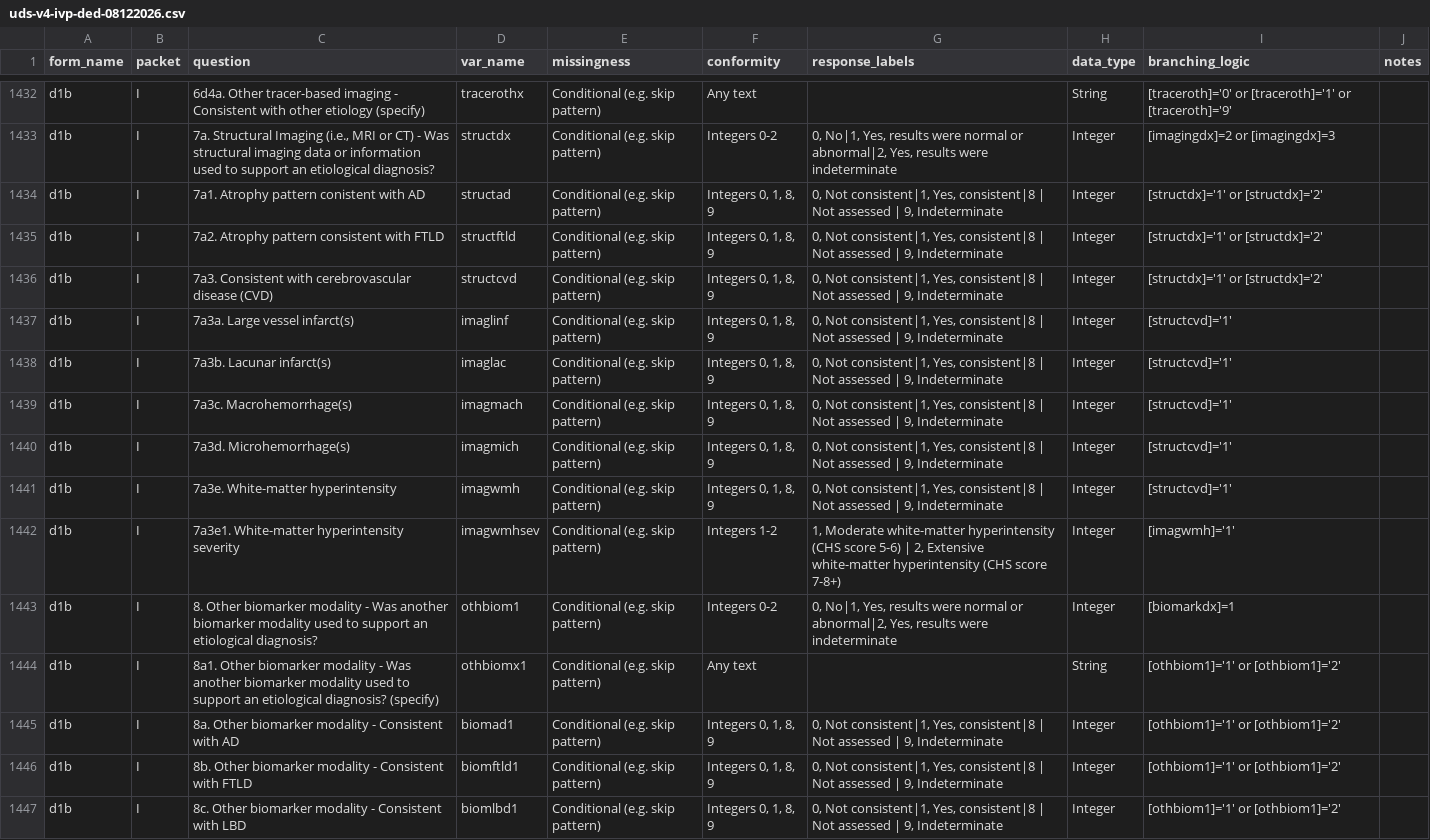
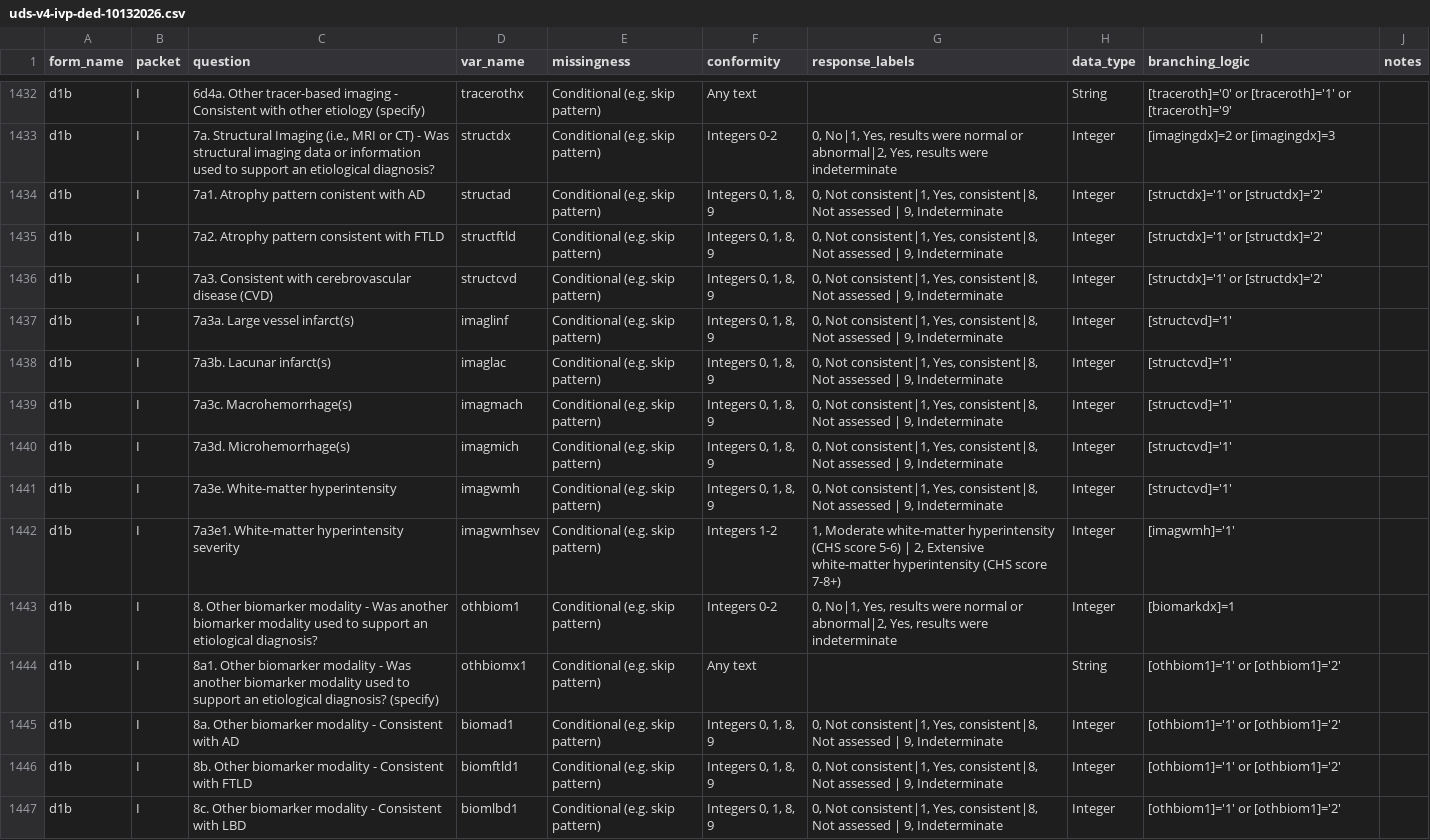
Before and after one commit to HusseinYassineMD/ClinicalCore_Aim1, a CSV file: data/rppr-data-package/USC ADRC UDS Harmonized/NACC Data Dictionaries/uds-v4-ivp-ded-10132026.csv (was data/rppr-data-package/USC ADRC UDS Harmonized/NACC Data Dictionaries/uds-v4-ivp-ded-08122026.csv), drawn as a sheet; only a part is shown, gaps mark what is left out; the diff covers the shown part only.

```diff
--- a/data/rppr-data-package/USC ADRC UDS Harmonized/NACC Data Dictionaries/uds-v4-ivp-ded-08122026.csv
+++ b/data/rppr-data-package/USC ADRC UDS Harmonized/NACC Data Dictionaries/uds-v4-ivp-ded-10132026.csv
@@ -1433,10 +1433,10 @@ d1b,I,6d4a. Other tracer-based imaging - Consistent with other etiology (specify
 d1b,I,"7a. Structural Imaging (i.e., MRI or CT) - Was structural imaging data or information used to support an etiological diagnosis?",structdx,Conditional (e.g. skip pattern),Integers 0-2,"0, No|1, Yes, results were normal or abnormal|2, Yes, results were indeterminate",Integer,[imagingdx]=2 or [imagingdx]=3,
-d1b,I,7a1. Atrophy pattern conistent with AD,structad,Conditional (e.g. skip pattern),"Integers 0, 1, 8, 9","0, Not consistent|1, Yes, consistent|8 | Not assessed | 9, Indeterminate",Integer,[structdx]='1' or [structdx]='2',
-d1b,I,7a2. Atrophy pattern consistent with FTLD,structftld,Conditional (e.g. skip pattern),"Integers 0, 1, 8, 9","0, Not consistent|1, Yes, consistent|8 | Not assessed | 9, Indeterminate",Integer,[structdx]='1' or [structdx]='2',
-d1b,I,7a3. Consistent with cerebrovascular disease (CVD),structcvd,Conditional (e.g. skip pattern),"Integers 0, 1, 8, 9","0, Not consistent|1, Yes, consistent|8 | Not assessed | 9, Indeterminate",Integer,[structdx]='1' or [structdx]='2',
-d1b,I,7a3a. Large vessel infarct(s),imaglinf,Conditional (e.g. skip pattern),"Integers 0, 1, 8, 9","0, Not consistent|1, Yes, consistent|8 | Not assessed | 9, Indeterminate",Integer,[structcvd]='1',
-d1b,I,7a3b. Lacunar infarct(s),imaglac,Conditional (e.g. skip pattern),"Integers 0, 1, 8, 9","0, Not consistent|1, Yes, consistent|8 | Not assessed | 9, Indeterminate",Integer,[structcvd]='1',
-d1b,I,7a3c. Macrohemorrhage(s),imagmach,Conditional (e.g. skip pattern),"Integers 0, 1, 8, 9","0, Not consistent|1, Yes, consistent|8 | Not assessed | 9, Indeterminate",Integer,[structcvd]='1',
-d1b,I,7a3d. Microhemorrhage(s),imagmich,Conditional (e.g. skip pattern),"Integers 0, 1, 8, 9","0, Not consistent|1, Yes, consistent|8 | Not assessed | 9, Indeterminate",Integer,[structcvd]='1',
-d1b,I,7a3e. White-matter hyperintensity ,imagwmh,Conditional (e.g. skip pattern),"Integers 0, 1, 8, 9","0, Not consistent|1, Yes, consistent|8 | Not assessed | 9, Indeterminate",Integer,[structcvd]='1',
+d1b,I,7a1. Atrophy pattern conistent with AD,structad,Conditional (e.g. skip pattern),"Integers 0, 1, 8, 9","0, Not consistent|1, Yes, consistent|8, Not assessed | 9, Indeterminate",Integer,[structdx]='1' or [structdx]='2',
+d1b,I,7a2. Atrophy pattern consistent with FTLD,structftld,Conditional (e.g. skip pattern),"Integers 0, 1, 8, 9","0, Not consistent|1, Yes, consistent|8, Not assessed | 9, Indeterminate",Integer,[structdx]='1' or [structdx]='2',
+d1b,I,7a3. Consistent with cerebrovascular disease (CVD),structcvd,Conditional (e.g. skip pattern),"Integers 0, 1, 8, 9","0, Not consistent|1, Yes, consistent|8, Not assessed | 9, Indeterminate",Integer,[structdx]='1' or [structdx]='2',
+d1b,I,7a3a. Large vessel infarct(s),imaglinf,Conditional (e.g. skip pattern),"Integers 0, 1, 8, 9","0, Not consistent|1, Yes, consistent|8, Not assessed | 9, Indeterminate",Integer,[structcvd]='1',
+d1b,I,7a3b. Lacunar infarct(s),imaglac,Conditional (e.g. skip pattern),"Integers 0, 1, 8, 9","0, Not consistent|1, Yes, consistent|8, Not assessed | 9, Indeterminate",Integer,[structcvd]='1',
+d1b,I,7a3c. Macrohemorrhage(s),imagmach,Conditional (e.g. skip pattern),"Integers 0, 1, 8, 9","0, Not consistent|1, Yes, consistent|8, Not assessed | 9, Indeterminate",Integer,[structcvd]='1',
+d1b,I,7a3d. Microhemorrhage(s),imagmich,Conditional (e.g. skip pattern),"Integers 0, 1, 8, 9","0, Not consistent|1, Yes, consistent|8, Not assessed | 9, Indeterminate",Integer,[structcvd]='1',
+d1b,I,7a3e. White-matter hyperintensity ,imagwmh,Conditional (e.g. skip pattern),"Integers 0, 1, 8, 9","0, Not consistent|1, Yes, consistent|8, Not assessed | 9, Indeterminate",Integer,[structcvd]='1',
 d1b,I,7a3e1. White-matter hyperintensity severity,imagwmhsev,Conditional (e.g. skip pattern),Integers 1-2,"1, Moderate white-matter hyperintensity (CHS score 5-6)  | 2, Extensive white-matter hyperintensity (CHS score 7-8+)",Integer,[imagwmh]='1',
@@ -1444,4 +1444,4 @@ d1b,I,8. Other biomarker modality - Was another biomarker modality used to suppo
 d1b,I,8a1. Other biomarker modality - Was another biomarker modality used to support an etiological diagnosis? (specify),othbiomx1,Conditional (e.g. skip pattern),Any text,,String,[othbiom1]='1' or [othbiom1]='2',
-d1b,I,8a. Other biomarker modality - Consistent with AD,biomad1,Conditional (e.g. skip pattern),"Integers 0, 1, 8, 9","0, Not consistent|1, Yes, consistent|8 | Not assessed | 9, Indeterminate",Integer,[othbiom1]='1' or [othbiom1]='2',
-d1b,I,8b. Other biomarker modality - Consistent with FTLD,biomftld1,Conditional (e.g. skip pattern),"Integers 0, 1, 8, 9","0, Not consistent|1, Yes, consistent|8 | Not assessed | 9, Indeterminate",Integer,[othbiom1]='1' or [othbiom1]='2',
-d1b,I,8c. Other biomarker modality - Consistent with LBD,biomlbd1,Conditional (e.g. skip pattern),"Integers 0, 1, 8, 9","0, Not consistent|1, Yes, consistent|8 | Not assessed | 9, Indeterminate",Integer,[othbiom1]='1' or [othbiom1]='2',
+d1b,I,8a. Other biomarker modality - Consistent with AD,biomad1,Conditional (e.g. skip pattern),"Integers 0, 1, 8, 9","0, Not consistent|1, Yes, consistent|8, Not assessed | 9, Indeterminate",Integer,[othbiom1]='1' or [othbiom1]='2',
+d1b,I,8b. Other biomarker modality - Consistent with FTLD,biomftld1,Conditional (e.g. skip pattern),"Integers 0, 1, 8, 9","0, Not consistent|1, Yes, consistent|8, Not assessed | 9, Indeterminate",Integer,[othbiom1]='1' or [othbiom1]='2',
+d1b,I,8c. Other biomarker modality - Consistent with LBD,biomlbd1,Conditional (e.g. skip pattern),"Integers 0, 1, 8, 9","0, Not consistent|1, Yes, consistent|8, Not assessed | 9, Indeterminate",Integer,[othbiom1]='1' or [othbiom1]='2',
```
Also changed, not shown: 28 edited cells elsewhere in this file, 17 other files.
